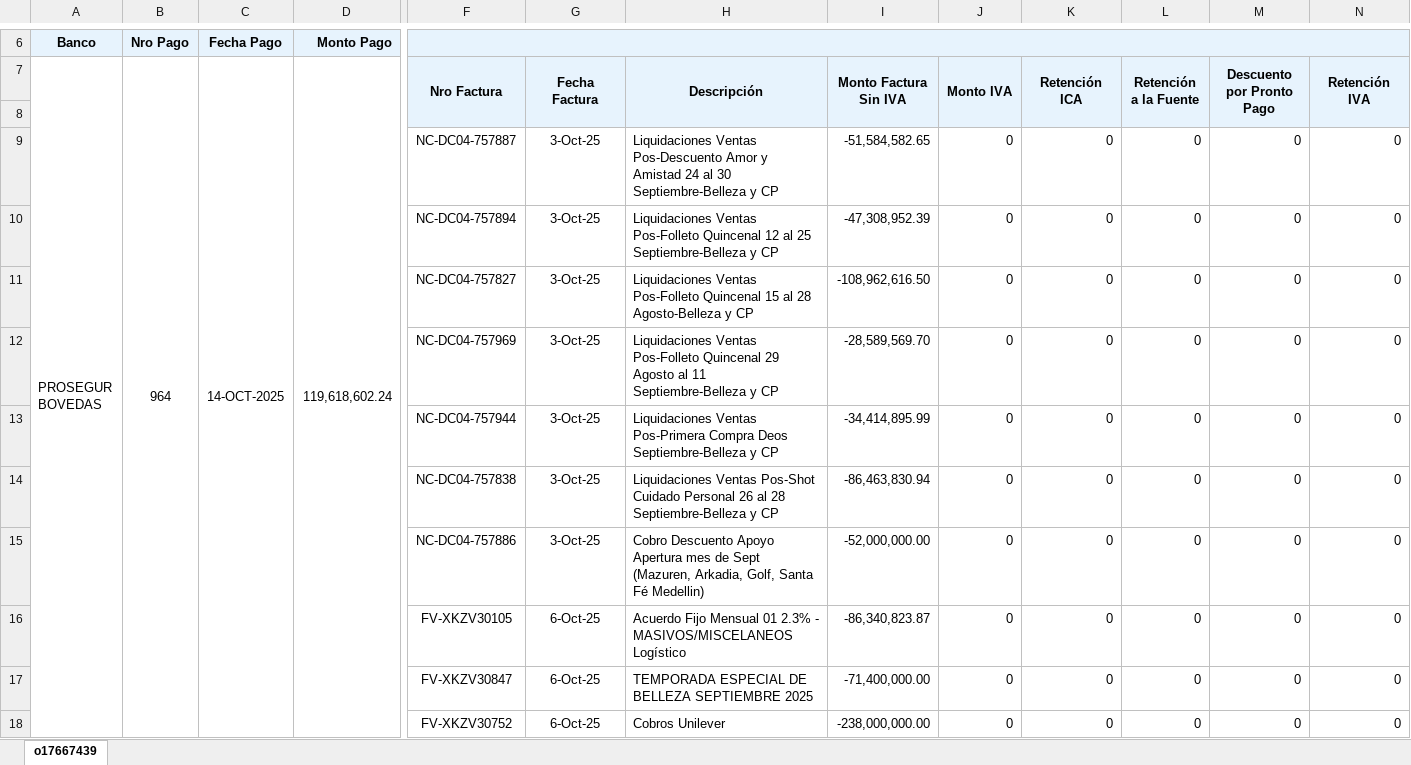
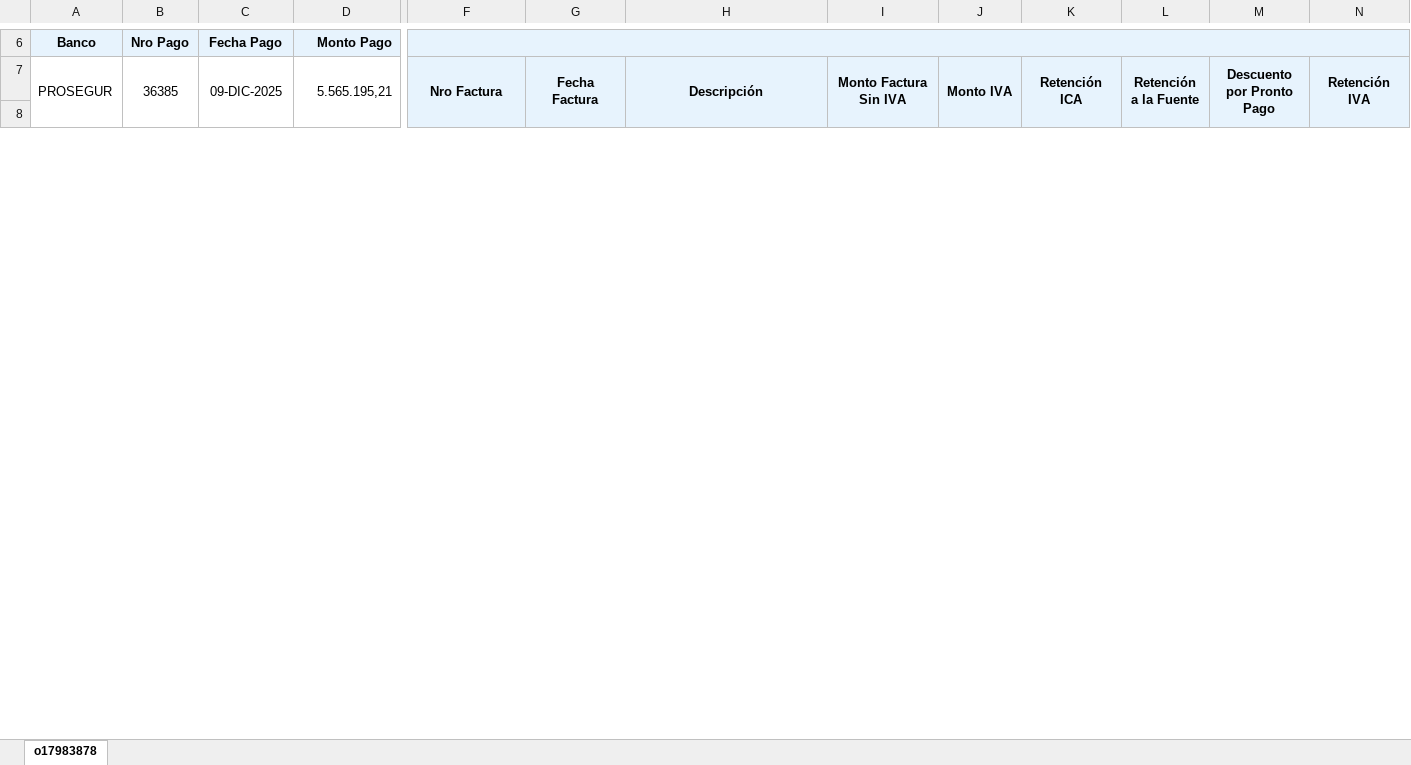
Before and after one commit to svbdatavision/Unilever_Collect_Digital, an Excel workbook: Pruebas/Archivos/Remittance/Colombia/Remittance_farmatodo.xlsx, sheet o17983878, drawn as a sheet; only a part is shown, gaps mark what is left out; values as stored, in another font and other column widths than the file's, no borders; removed rows and columns are numbered as before the commit, all else as after; rows hold the shown columns only; the diff covers the shown part only; the diff names each change by its address in the sheet, - before the commit and + after, or states it on an @@ line.

```diff
--- a/Pruebas/Archivos/Remittance/Colombia/Remittance_farmatodo.xlsx (sheet o17983878)
+++ b/Pruebas/Archivos/Remittance/Colombia/Remittance_farmatodo.xlsx (sheet o17983878)
-sheet tab: o17667439
+sheet tab: o17983878
-A7: PROSEGUR BOVEDAS
+A7: PROSEGUR
-B7: 964
+B7: 36385
-C7: 14-OCT-2025
+C7: 09-DIC-2025
-D7: 119,618,602.24
+D7: 5.565.195,21
-row 9:  |  |  |  | NC-DC04-757887 | 3-Oct-25 | Liquidaciones Ventas Pos-Descuento Amor y Amistad 24 al 30 Septiembre-Belleza y CP | -51,584,582.65 | 0 | 0 | 0 | 0 | 0
-row 10:  |  |  |  | NC-DC04-757894 | 3-Oct-25 | Liquidaciones Ventas Pos-Folleto Quincenal 12 al 25 Septiembre-Belleza y CP | -47,308,952.39 | 0 | 0 | 0 | 0 | 0
-row 11:  |  |  |  | NC-DC04-757827 | 3-Oct-25 | Liquidaciones Ventas Pos-Folleto Quincenal 15 al 28 Agosto-Belleza y CP | -108,962,616.50 | 0 | 0 | 0 | 0 | 0
-row 12:  |  |  |  | NC-DC04-757969 | 3-Oct-25 | Liquidaciones Ventas Pos-Folleto Quincenal 29 Agosto al 11 Septiembre-Belleza y CP | -28,589,569.70 | 0 | 0 | 0 | 0 | 0
-row 13:  |  |  |  | NC-DC04-757944 | 3-Oct-25 | Liquidaciones Ventas Pos-Primera Compra Deos Septiembre-Belleza y CP | -34,414,895.99 | 0 | 0 | 0 | 0 | 0
-row 14:  |  |  |  | NC-DC04-757838 | 3-Oct-25 | Liquidaciones Ventas Pos-Shot Cuidado Personal 26 al 28 Septiembre-Belleza y CP | -86,463,830.94 | 0 | 0 | 0 | 0 | 0
-row 15:  |  |  |  | NC-DC04-757886 | 3-Oct-25 | Cobro Descuento Apoyo Apertura mes de Sept (Mazuren, Arkadia, Golf, Santa Fé Medellin) | -52,000,000.00 | 0 | 0 | 0 | 0 | 0
-row 16:  |  |  |  | FV-XKZV30105 | 6-Oct-25 | Acuerdo Fijo Mensual 01 2.3% - MASIVOS/MISCELANEOS Logístico | -86,340,823.87 | 0 | 0 | 0 | 0 | 0
-row 17:  |  |  |  | FV-XKZV30847 | 6-Oct-25 | TEMPORADA ESPECIAL DE BELLEZA SEPTIEMBRE 2025 | -71,400,000.00 | 0 | 0 | 0 | 0 | 0
-row 18:  |  |  |  | FV-XKZV30752 | 6-Oct-25 | Cobros Unilever | -238,000,000.00 | 0 | 0 | 0 | 0 | 0
```
Also changed, not shown: 11 added rows, 26 removed rows and 1 edited cell elsewhere in this sheet, Pruebas/Archivos/Cartera/FBL5N_farmatodo.xlsx, Pruebas/Archivos/Template/Colombia/Template_HRC_farmatodo.xlsx, 7 other files.
